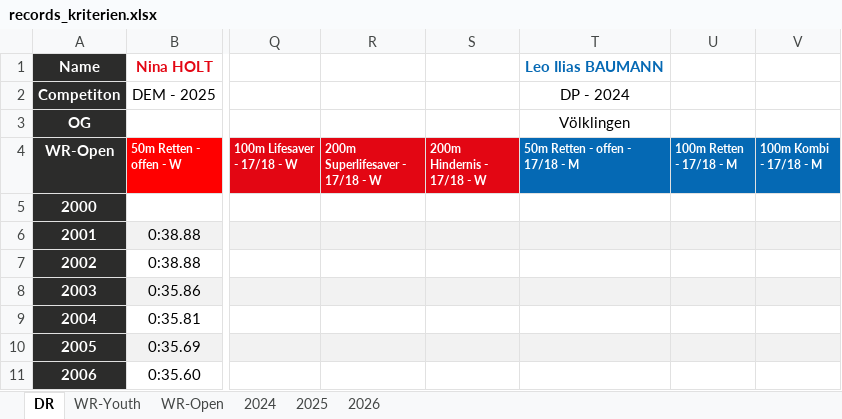
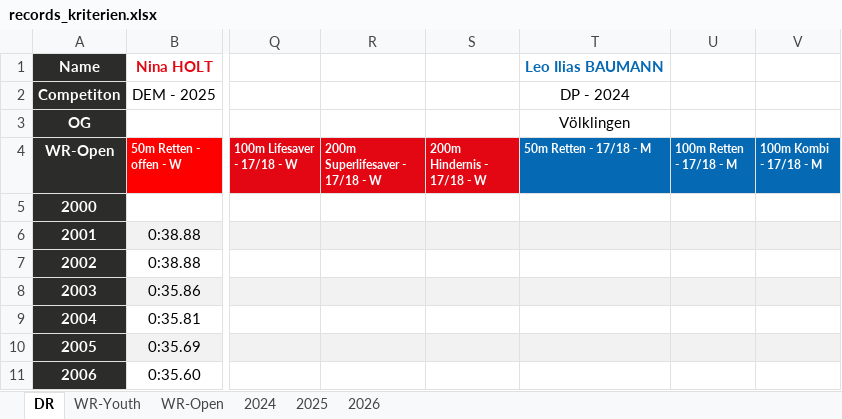
Before and after one commit to jp-gnad/Lifesaving_Baden, an Excel workbook: web3/utilities/records_kriterien.xlsx, sheet DR, drawn as a sheet; only a part is shown, gaps mark what is left out; values as stored, in another font and other column widths than the file's, no borders; conditional formats and table styles not drawn; the diff names each change by its address in the sheet, - before the commit and + after, or states it on an @@ line.

```diff
--- a/web3/utilities/records_kriterien.xlsx (sheet DR)
+++ b/web3/utilities/records_kriterien.xlsx (sheet DR)
-T4: 50m Retten - offen - 17/18 - M
+T4: 50m Retten - 17/18 - M
```
Also changed, not shown: 1 other file.
